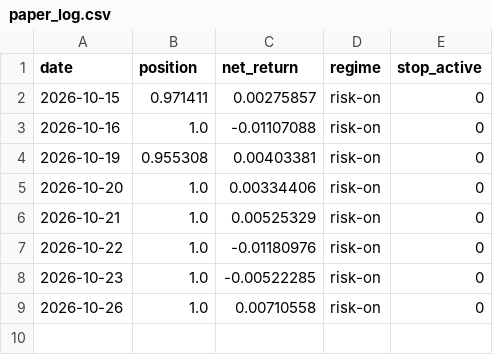
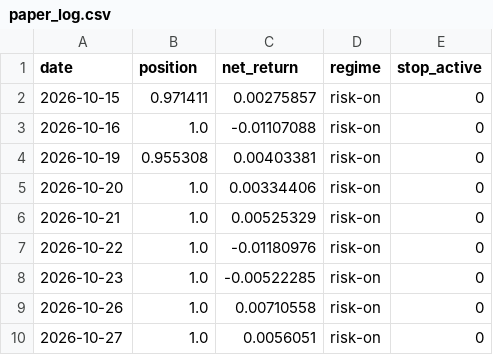
Before and after one commit to rxj0102/quanter-pipeline, a CSV file: site_data/paper_log.csv, drawn as a sheet.

```diff
--- a/site_data/paper_log.csv
+++ b/site_data/paper_log.csv
@@ -9 +9,2 @@ date,position,net_return,regime,stop_active
 2026-10-26,1.0,0.00710558,risk-on,0
+2026-10-27,1.0,0.0056051,risk-on,0
```
Also changed, not shown: 1 other file.
